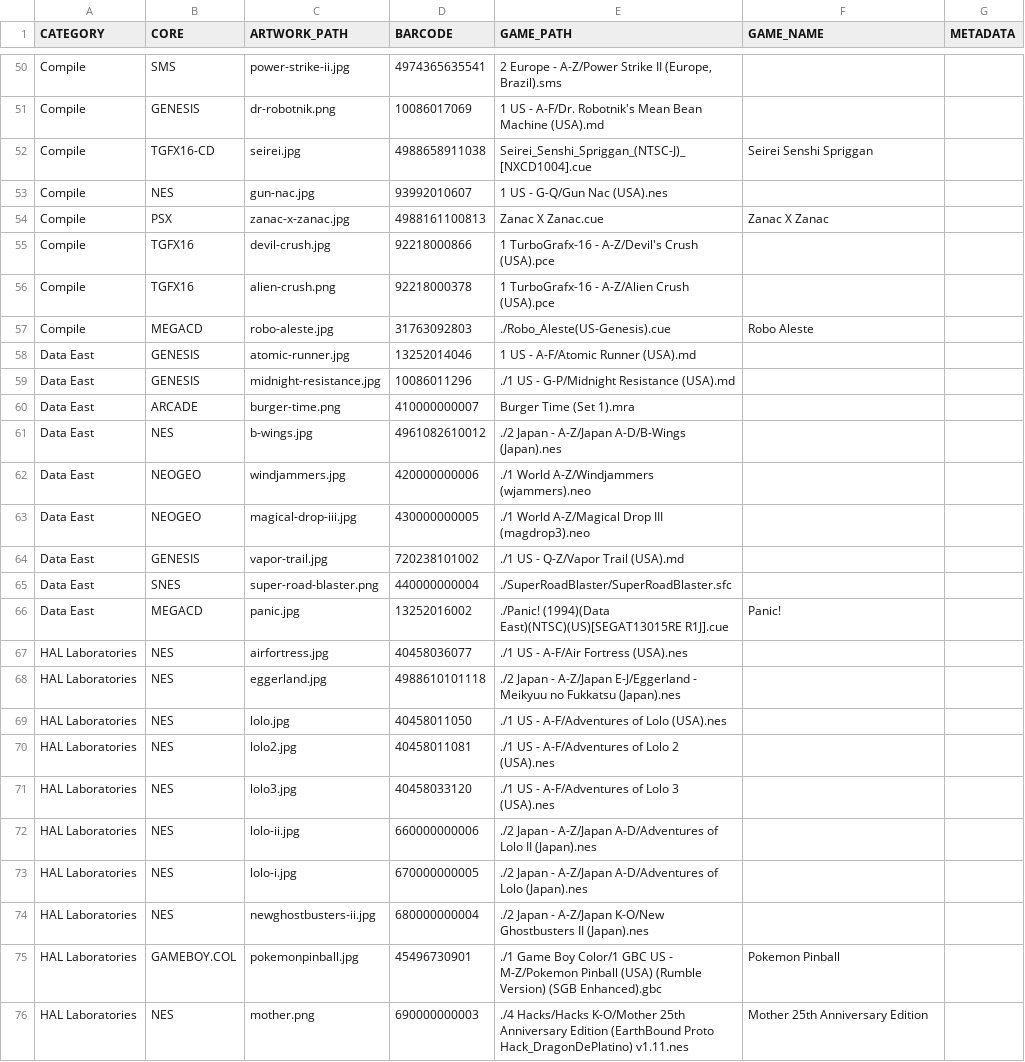
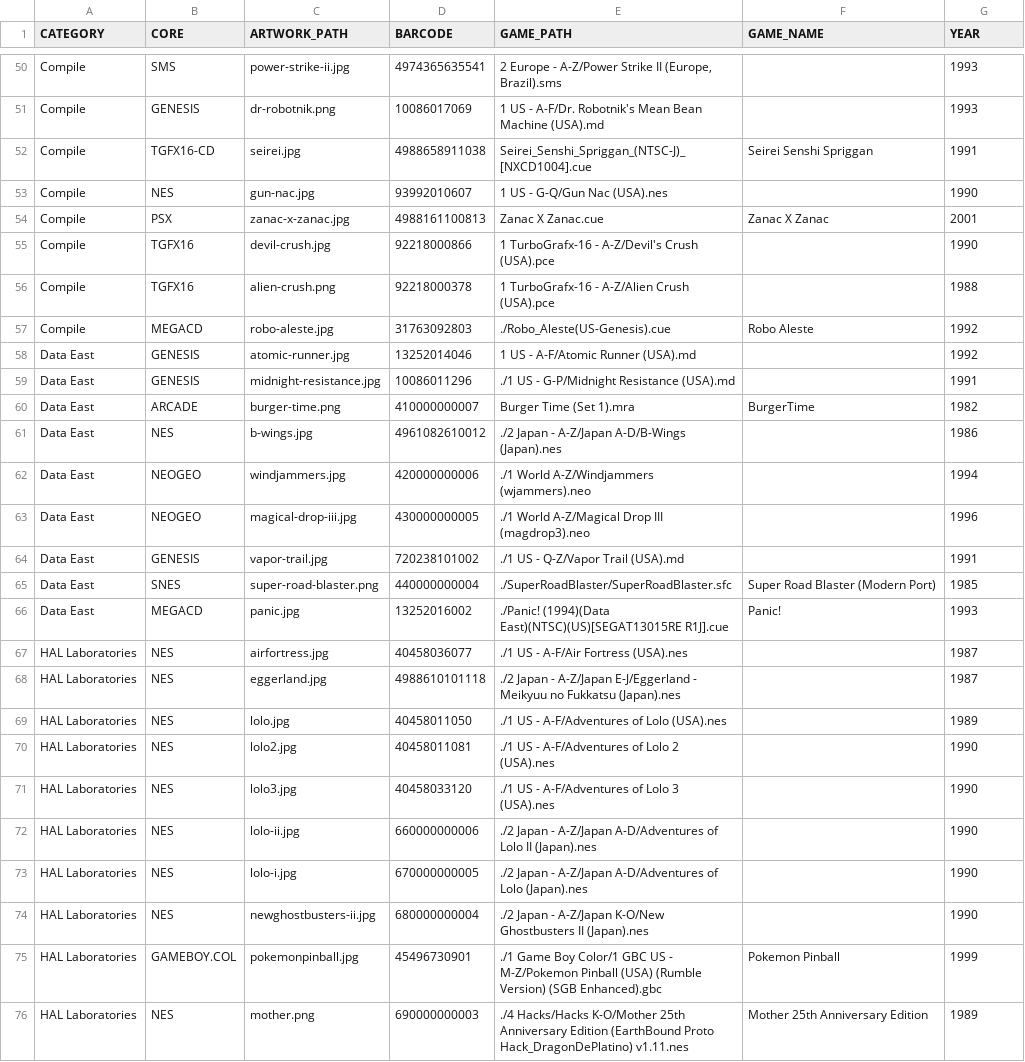
Before and after one commit to felleg/Game-Database, a CSV file: game-database.csv, drawn as a sheet; only a part is shown, gaps mark what is left out; the diff covers the shown part only; the diff names each change by its address in the sheet, - before the commit and + after, or states it on an @@ line.

Commit message:
add year metadata for about half of the games

```diff
--- a/game-database.csv
+++ b/game-database.csv
-G1: METADATA
+G1: YEAR
-G50:G51 (YEAR): (empty)
+G50:G51 (YEAR): 1993
-G52 (YEAR): (empty)
+G52 (YEAR): 1991
-G53 (YEAR): (empty)
+G53 (YEAR): 1990
-G54 (YEAR): (empty)
+G54 (YEAR): 2001
-G55 (YEAR): (empty)
+G55 (YEAR): 1990
-G56 (YEAR): (empty)
+G56 (YEAR): 1988
-G57:G58 (YEAR): (empty)
+G57:G58 (YEAR): 1992
-G59 (YEAR): (empty)
+G59 (YEAR): 1991
-F60 (GAME_NAME): (empty)
+F60 (GAME_NAME): BurgerTime
-G60 (YEAR): (empty)
+G60 (YEAR): 1982
-G61 (YEAR): (empty)
+G61 (YEAR): 1986
-G62 (YEAR): (empty)
+G62 (YEAR): 1994
-G63 (YEAR): (empty)
+G63 (YEAR): 1996
-G64 (YEAR): (empty)
+G64 (YEAR): 1991
-F65 (GAME_NAME): (empty)
+F65 (GAME_NAME): Super Road Blaster (Modern Port)
-G65 (YEAR): (empty)
+G65 (YEAR): 1985
-G66 (YEAR): (empty)
+G66 (YEAR): 1993
-G67:G68 (YEAR): (empty)
+G67:G68 (YEAR): 1987
-G69 (YEAR): (empty)
+G69 (YEAR): 1989
-G70:G74 (YEAR): (empty)
+G70:G74 (YEAR): 1990
-G75 (YEAR): (empty)
+G75 (YEAR): 1999
-G76 (YEAR): (empty)
+G76 (YEAR): 1989
```
Also changed, not shown: 141 edited cells elsewhere in this file.
